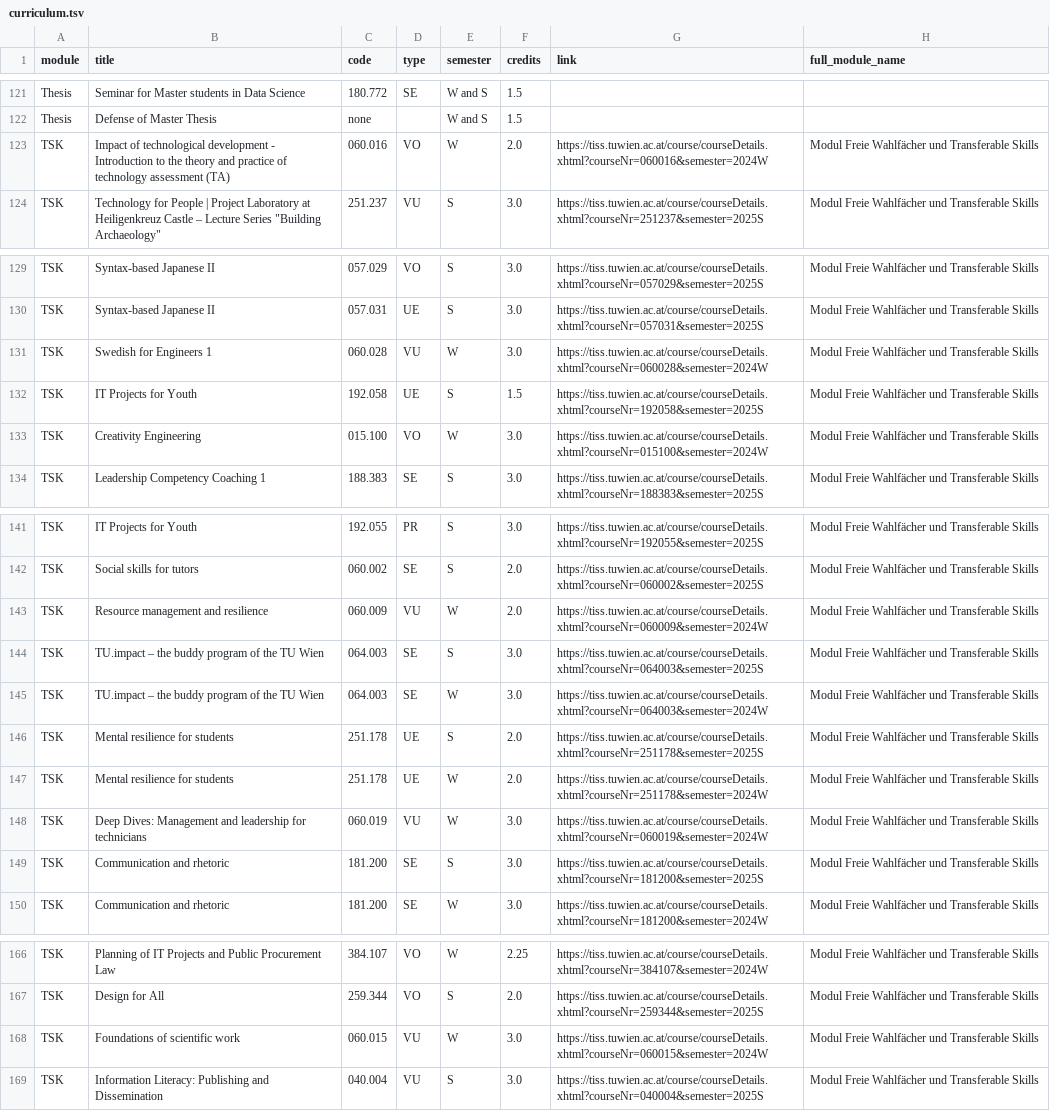
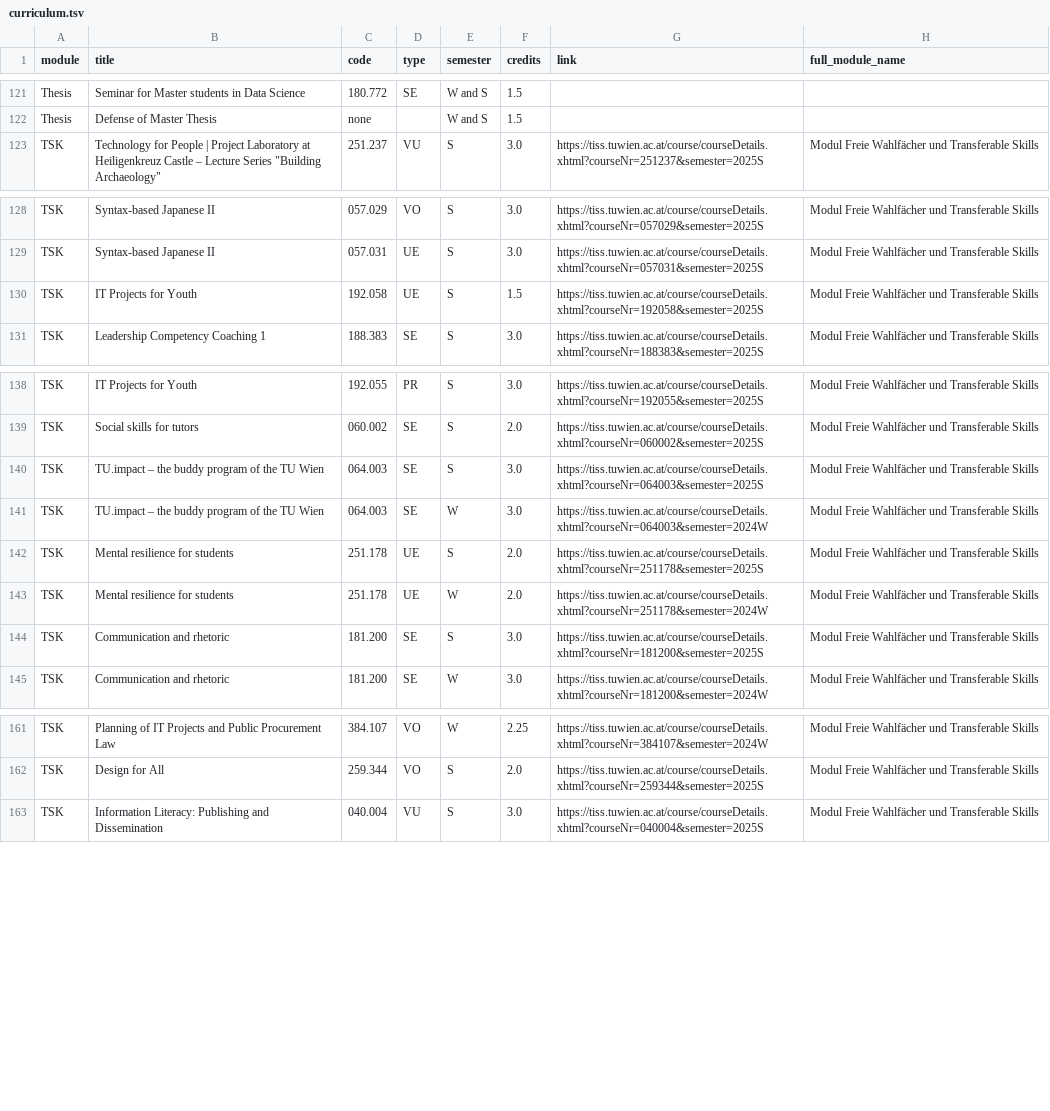
Before and after one commit to Emile-Jn/curriculum-planner, a TSV file: public/curriculum.tsv, drawn as a sheet; only a part is shown, gaps mark what is left out; the diff names each change by its address in the sheet, - before the commit and + after, or states it on an @@ line.

```diff
--- a/public/curriculum.tsv
+++ b/public/curriculum.tsv
-row 123: TSK | Impact of technological development - Introduction to the theory and practice of technology assessment (TA) | 060.016 | VO | W | 2.0 | https://tiss.tuwien.ac.at/course/courseDetails.xhtml?courseNr=060016&semester=2024W | Modul Freie Wahlfächer und Transferable Skills
-row 131: TSK | Swedish for Engineers 1 | 060.028 | VU | W | 3.0 | https://tiss.tuwien.ac.at/course/courseDetails.xhtml?courseNr=060028&semester=2024W | Modul Freie Wahlfächer und Transferable Skills
-row 133: TSK | Creativity Engineering | 015.100 | VO | W | 3.0 | https://tiss.tuwien.ac.at/course/courseDetails.xhtml?courseNr=015100&semester=2024W | Modul Freie Wahlfächer und Transferable Skills
-row 143: TSK | Resource management and resilience | 060.009 | VU | W | 2.0 | https://tiss.tuwien.ac.at/course/courseDetails.xhtml?courseNr=060009&semester=2024W | Modul Freie Wahlfächer und Transferable Skills
-row 148: TSK | Deep Dives: Management and leadership for technicians | 060.019 | VU | W | 3.0 | https://tiss.tuwien.ac.at/course/courseDetails.xhtml?courseNr=060019&semester=2024W | Modul Freie Wahlfächer und Transferable Skills
-row 168: TSK | Foundations of scientific work | 060.015 | VU | W | 3.0 | https://tiss.tuwien.ac.at/course/courseDetails.xhtml?courseNr=060015&semester=2024W | Modul Freie Wahlfächer und Transferable Skills
```
Also changed, not shown: 1 other file.
